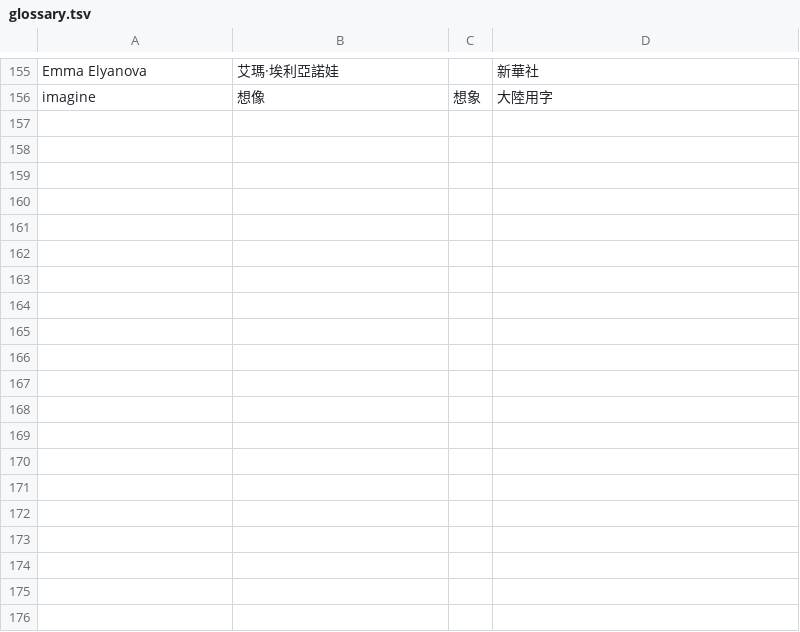
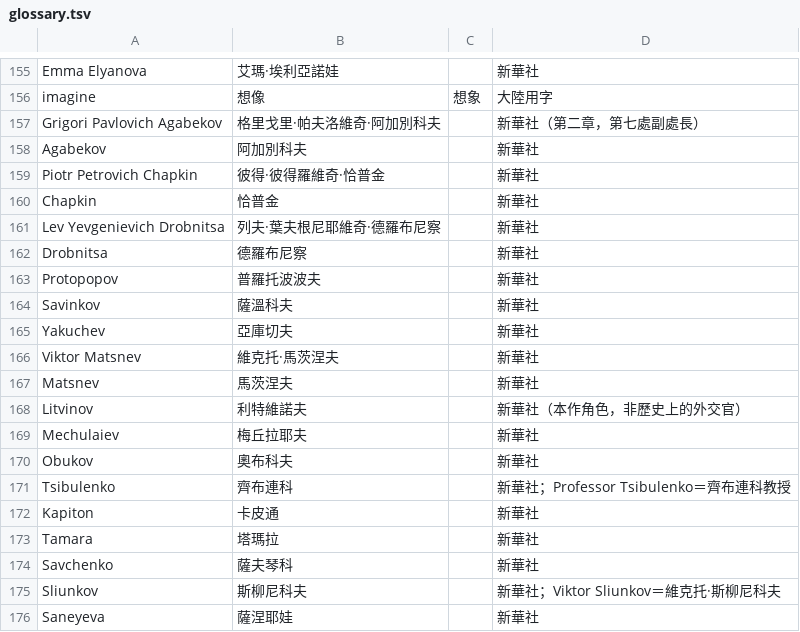
Before and after one commit to wicanr2/kgb-dosgolem, a TSV file: text/glossary.tsv, drawn as a sheet; only a part is shown, gaps mark what is left out; the diff covers the shown part only.

```diff
--- a/text/glossary.tsv
+++ b/text/glossary.tsv
@@ -156 +156,21 @@ Emma Elyanova	艾瑪·埃利亞諾娃		新華社
 imagine	想像	想象	大陸用字
+Grigori Pavlovich Agabekov	格里戈里·帕夫洛維奇·阿加別科夫		新華社（第二章，第七處副處長）
+Agabekov	阿加別科夫		新華社
+Piotr Petrovich Chapkin	彼得·彼得羅維奇·恰普金		新華社
+Chapkin	恰普金		新華社
+Lev Yevgenievich Drobnitsa	列夫·葉夫根尼耶維奇·德羅布尼察		新華社
+Drobnitsa	德羅布尼察		新華社
+Protopopov	普羅托波波夫		新華社
+Savinkov	薩溫科夫		新華社
+Yakuchev	亞庫切夫		新華社
+Viktor Matsnev	維克托·馬茨涅夫		新華社
+Matsnev	馬茨涅夫		新華社
+Litvinov	利特維諾夫		新華社（本作角色，非歷史上的外交官）
+Mechulaiev	梅丘拉耶夫		新華社
+Obukov	奧布科夫		新華社
+Tsibulenko	齊布連科		新華社；Professor Tsibulenko＝齊布連科教授
+Kapiton	卡皮通		新華社
+Tamara	塔瑪拉		新華社
+Savchenko	薩夫琴科		新華社
+Sliunkov	斯柳尼科夫		新華社；Viktor Sliunkov＝維克托·斯柳尼科夫
+Saneyeva	薩涅耶娃		新華社
```
Also changed, not shown: 20 added rows elsewhere in this file, text/chapters.zh-TW.tsv, 2 other files.
